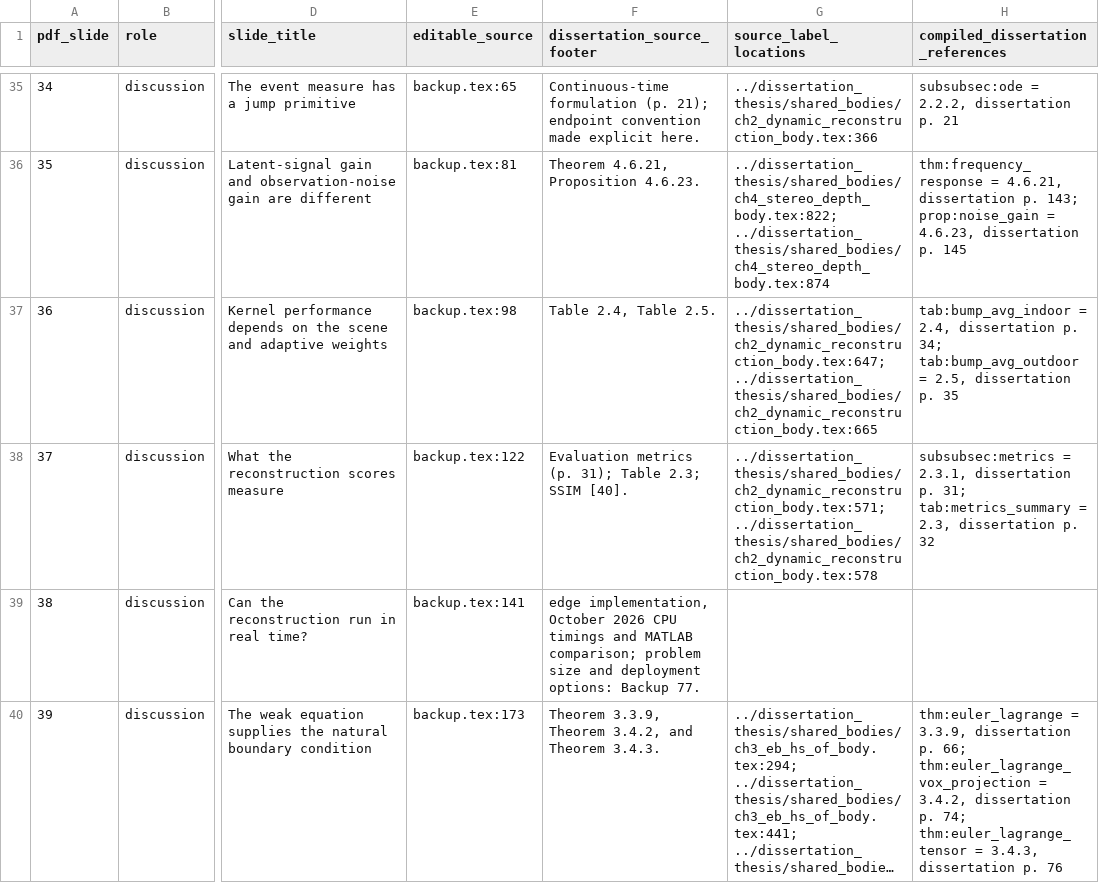
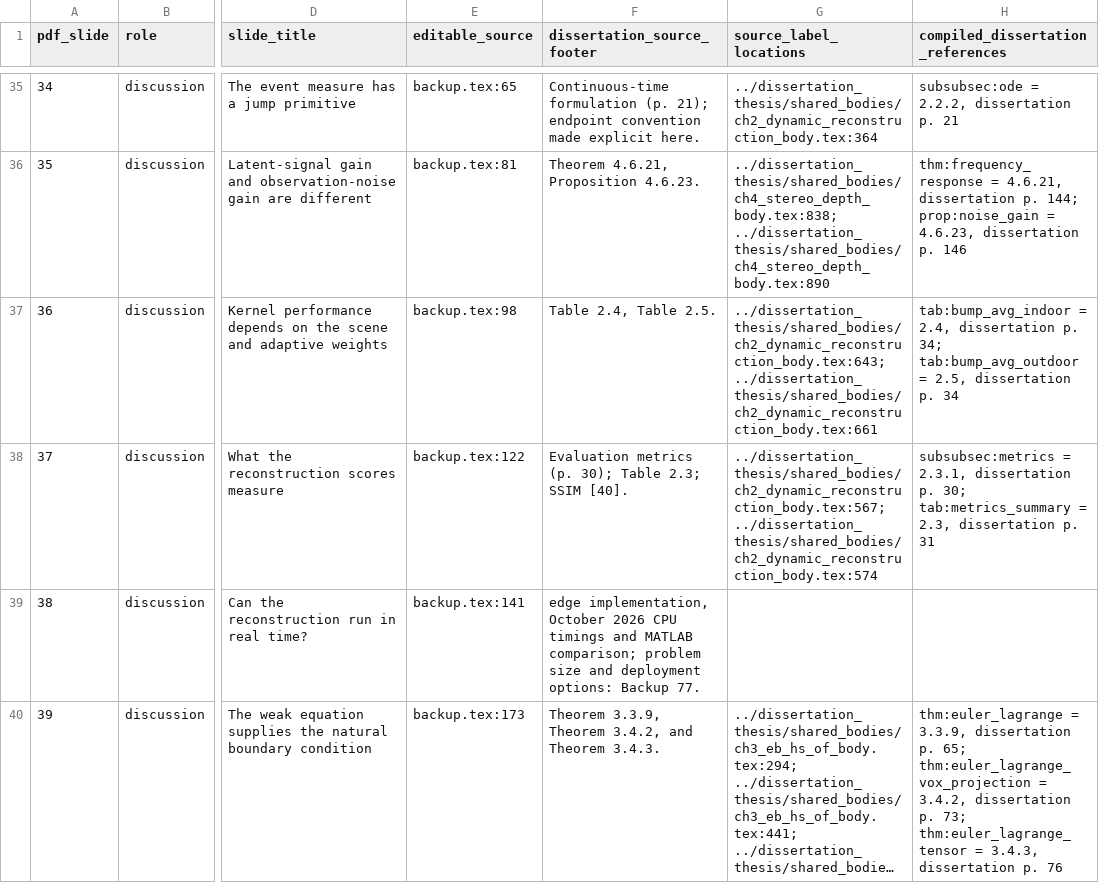
Before and after one commit to 8248902/dissertation_defense, a CSV file: source-map.csv, drawn as a sheet; only a part is shown, gaps mark what is left out; long unchanged cells end in …; the diff covers the shown part only; the diff names each change by its address in the sheet, - before the commit and + after, or states it on an @@ line.

```diff
--- a/source-map.csv
+++ b/source-map.csv
-G35 (source_label_locations): ../dissertation_thesis/shared_bodies/ch2_dynamic_reconstruction_body.tex:366
+G35 (source_label_locations): ../dissertation_thesis/shared_bodies/ch2_dynamic_reconstruction_body.tex:364
-G36 (source_label_locations): ../dissertation_thesis/shared_bodies/ch4_stereo_depth_body.tex:822; ../dissertation_thesis/shared_bodies/ch4_stereo_depth_body.tex:874
+G36 (source_label_locations): ../dissertation_thesis/shared_bodies/ch4_stereo_depth_body.tex:838; ../dissertation_thesis/shared_bodies/ch4_stereo_depth_body.tex:890
-H36 (compiled_dissertation_references): …dissertation p. 143; prop:noise_gain = 4.6.23, dissertation p. 145
+H36 (compiled_dissertation_references): …dissertation p. 144; prop:noise_gain = 4.6.23, dissertation p. 146
-G37 (source_label_locations): ../dissertation_thesis/shared_bodies/ch2_dynamic_reconstruction_body.tex:647; ../dissertation_thesis/shared_bodies/ch2_dynamic_reconstruction_body.tex:665
+G37 (source_label_locations): ../dissertation_thesis/shared_bodies/ch2_dynamic_reconstruction_body.tex:643; ../dissertation_thesis/shared_bodies/ch2_dynamic_reconstruction_body.tex:661
-H37 (compiled_dissertation_references): …dissertation p. 35
+H37 (compiled_dissertation_references): …dissertation p. 34
-F38 (dissertation_source_footer): …metrics (p. 31); Table 2.3;…
+F38 (dissertation_source_footer): …metrics (p. 30); Table 2.3;…
-G38 (source_label_locations): ../dissertation_thesis/shared_bodies/ch2_dynamic_reconstruction_body.tex:571; ../dissertation_thesis/shared_bodies/ch2_dynamic_reconstruction_body.tex:578
+G38 (source_label_locations): ../dissertation_thesis/shared_bodies/ch2_dynamic_reconstruction_body.tex:567; ../dissertation_thesis/shared_bodies/ch2_dynamic_reconstruction_body.tex:574
-H38 (compiled_dissertation_references): …dissertation p. 31; tab:metrics_summary = 2.3, dissertation p. 32
+H38 (compiled_dissertation_references): …dissertation p. 30; tab:metrics_summary = 2.3, dissertation p. 31
-H40 (compiled_dissertation_references): …dissertation p. 66; thm:euler_lagrange_vox_projection = 3.4.2, dissertation p. 74; thm:euler_lagrange_tensor =…
+H40 (compiled_dissertation_references): …dissertation p. 65; thm:euler_lagrange_vox_projection = 3.4.2, dissertation p. 73; thm:euler_lagrange_tensor =…
```
Also changed, not shown: 2 added rows, 170 edited cells and row numbers in column A elsewhere in this file, anki/defense-oral.tsv, 17 other files.
